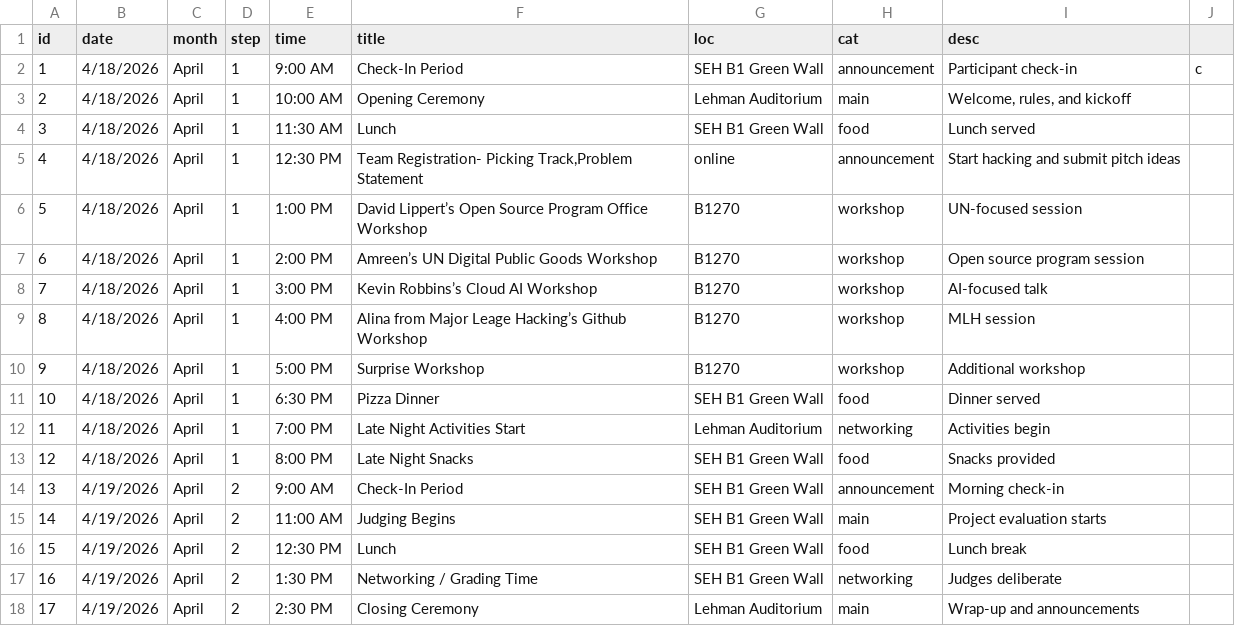
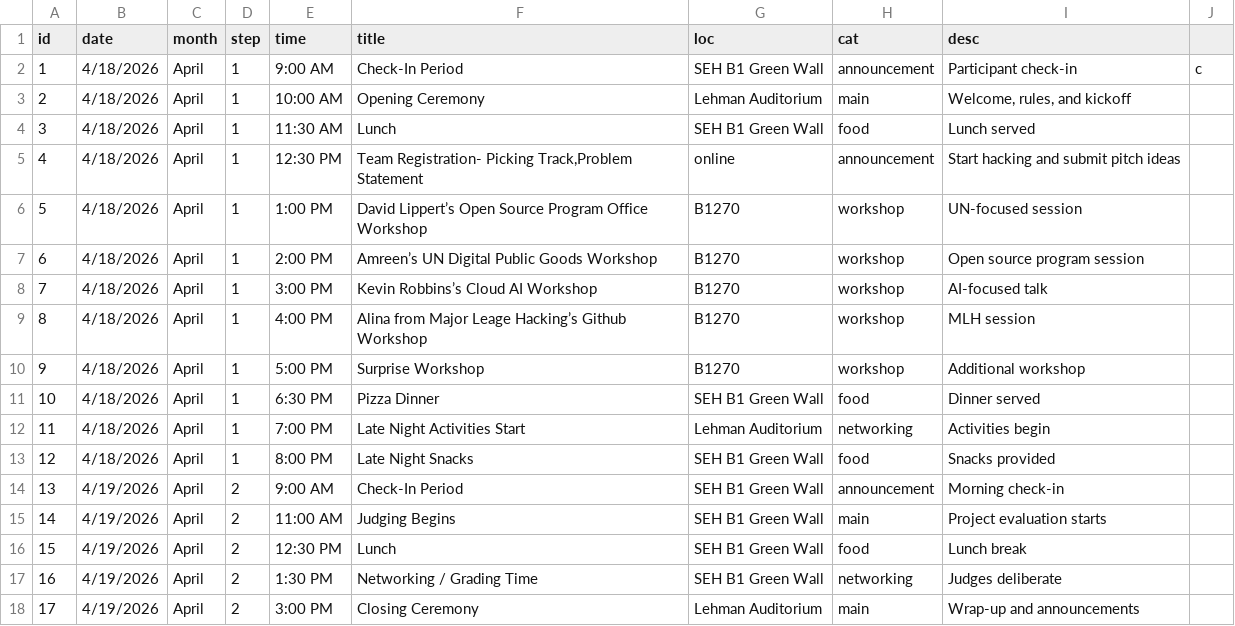
Before and after one commit to georgehacksofficial/georgehacks2026, a CSV file: assets/sheets/roadmapnew2026.csv, drawn as a sheet.

Commit message:
time update

```diff
--- a/assets/sheets/roadmapnew2026.csv
+++ b/assets/sheets/roadmapnew2026.csv
@@ -17,2 +17,2 @@ id,date,month,step,time,title,loc,cat,desc,
 16,4/19/2026,April,2,1:30 PM,Networking / Grading Time,SEH B1 Green Wall,networking,Judges deliberate,
-17,4/19/2026,April,2,2:30 PM,Closing Ceremony,Lehman Auditorium,main,Wrap-up and announcements,
+17,4/19/2026,April,2,3:00 PM,Closing Ceremony,Lehman Auditorium,main,Wrap-up and announcements,
```
